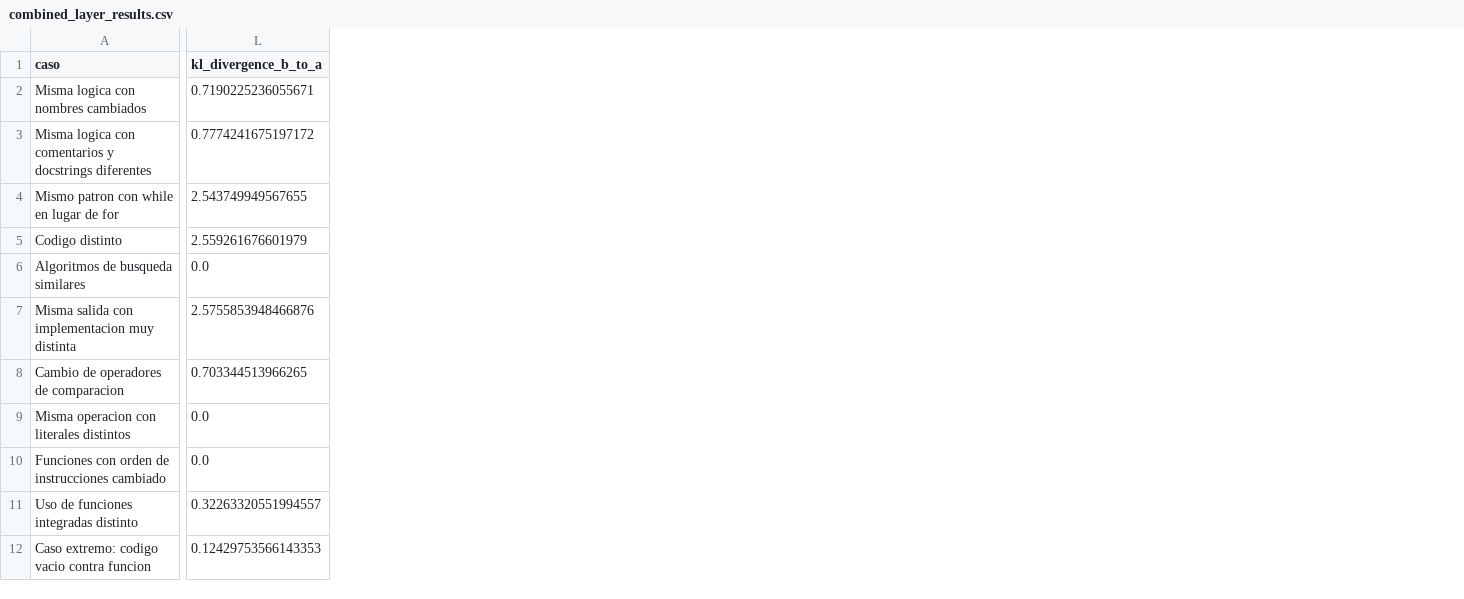
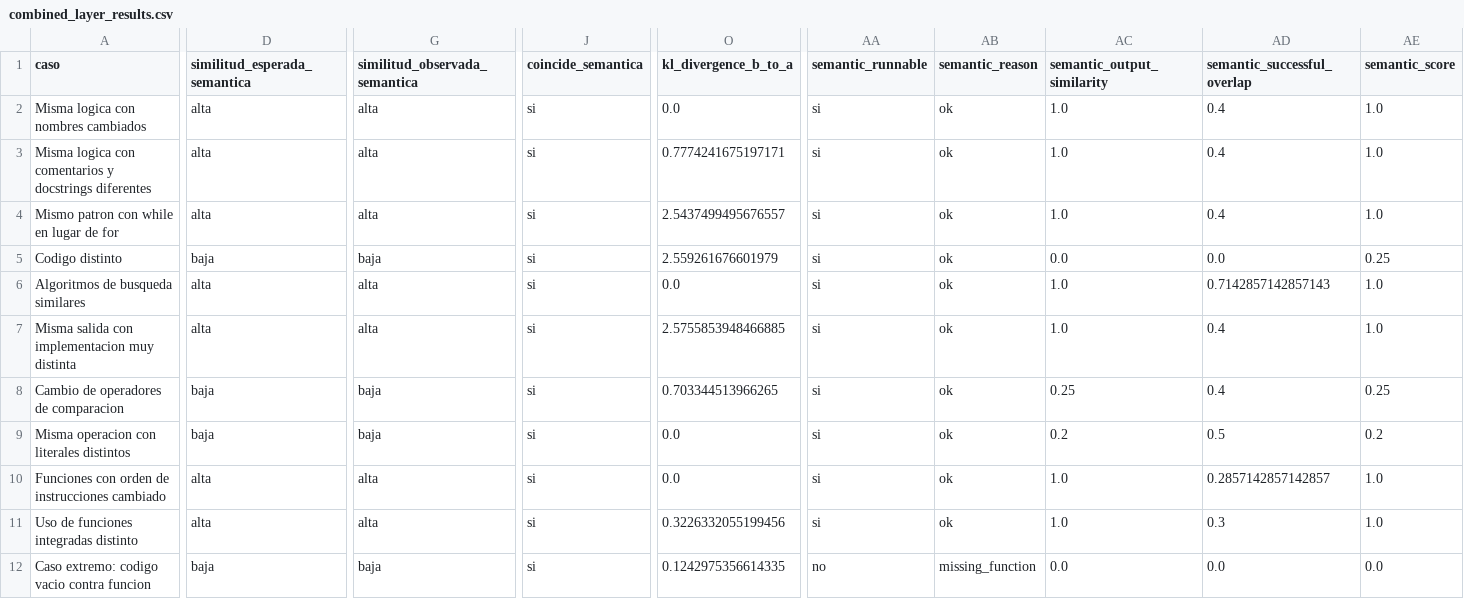
Before and after one commit to Javierch1405/python-plagiarism-detector, a CSV file: results/combined_layer_results.csv, drawn as a sheet; only a part is shown, gaps mark what is left out; addresses are those after the commit; the diff covers the shown part only; the diff names each change by its address in the sheet, - before the commit and + after, or states it on an @@ line.

Commit message:
Refactor preprocessing flow and integrate semantic analysis outputs

```diff
--- a/results/combined_layer_results.csv
+++ b/results/combined_layer_results.csv
+column D (similitud_esperada_semantica), rows 2-12: alta | alta | alta | baja | alta | alta | baja | baja | alta | alta | baja
+column G (similitud_observada_semantica), rows 2-12: alta | alta | alta | baja | alta | alta | baja | baja | alta | alta | baja
+column J (coincide_semantica), rows 2-12: all si
+column AA (semantic_runnable), rows 2-12: si | si | si | si | si | si | si | si | si | si | no
+column AB (semantic_reason), rows 2-12: ok | ok | ok | ok | ok | ok | ok | ok | ok | ok | missing_function
+column AC (semantic_output_similarity), rows 2-12: 1.0 | 1.0 | 1.0 | 0.0 | 1.0 | 1.0 | 0.25 | 0.2 | 1.0 | 1.0 | 0.0
+column AD (semantic_successful_overlap), rows 2-12: 0.4 | 0.4 | 0.4 | 0.0 | 0.7142857142857143 | 0.4 | 0.4 | 0.5 | 0.2857142857142857 | 0.3 | 0.0
+column AE (semantic_score), rows 2-12: 1.0 | 1.0 | 1.0 | 0.25 | 1.0 | 1.0 | 0.25 | 0.2 | 1.0 | 1.0 | 0.0
-O2 (kl_divergence_b_to_a): 0.7190225236055671
+O2 (kl_divergence_b_to_a): 0.0
-O3 (kl_divergence_b_to_a): 0.7774241675197172
+O3 (kl_divergence_b_to_a): 0.7774241675197171
-O4 (kl_divergence_b_to_a): 2.543749949567655
+O4 (kl_divergence_b_to_a): 2.5437499495676557
-O7 (kl_divergence_b_to_a): 2.5755853948466876
+O7 (kl_divergence_b_to_a): 2.5755853948466885
-O11 (kl_divergence_b_to_a): 0.32263320551994557
+O11 (kl_divergence_b_to_a): 0.3226332055199456
-O12 (kl_divergence_b_to_a): 0.12429753566143353
+O12 (kl_divergence_b_to_a): 0.1242975356614335
```
Also changed, not shown: 16 edited cells elsewhere in this file, results/lexical_statistical_results.csv, results/structural_results.csv, 9 other files.
